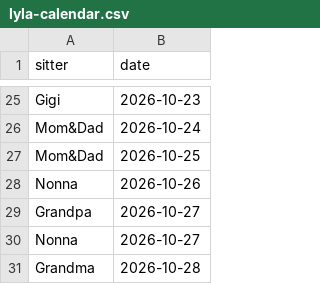
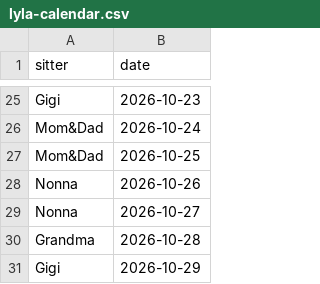
Before and after one commit to mapmap3/Creative, a CSV file: data/lyla-calendar.csv, drawn as a sheet; only a part is shown, gaps mark what is left out; the shorter side is filled out with more unchanged rows; the diff names each change by its address in the sheet, - before the commit and + after, or states it on an @@ line.

Commit message:
Update Lyla calendar

```diff
--- a/data/lyla-calendar.csv
+++ b/data/lyla-calendar.csv
-row 29: Grandpa | 2026-10-27
```
